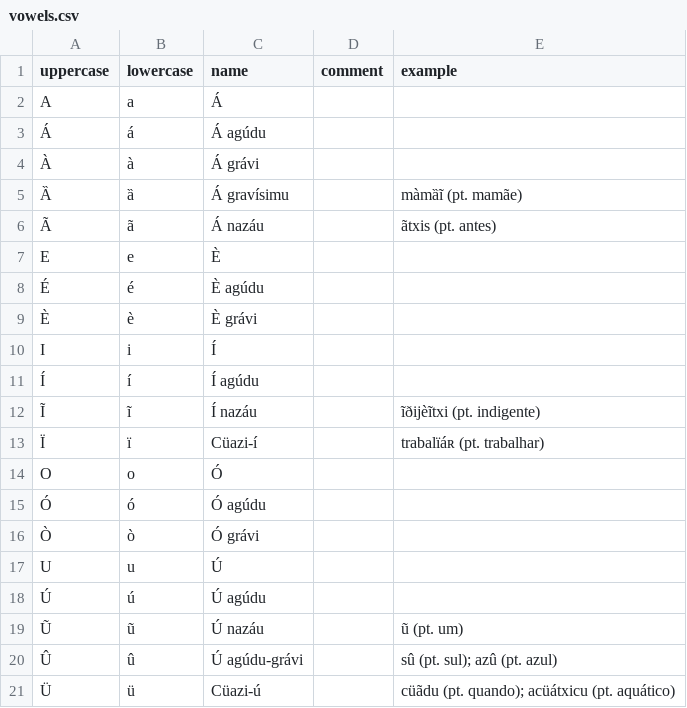
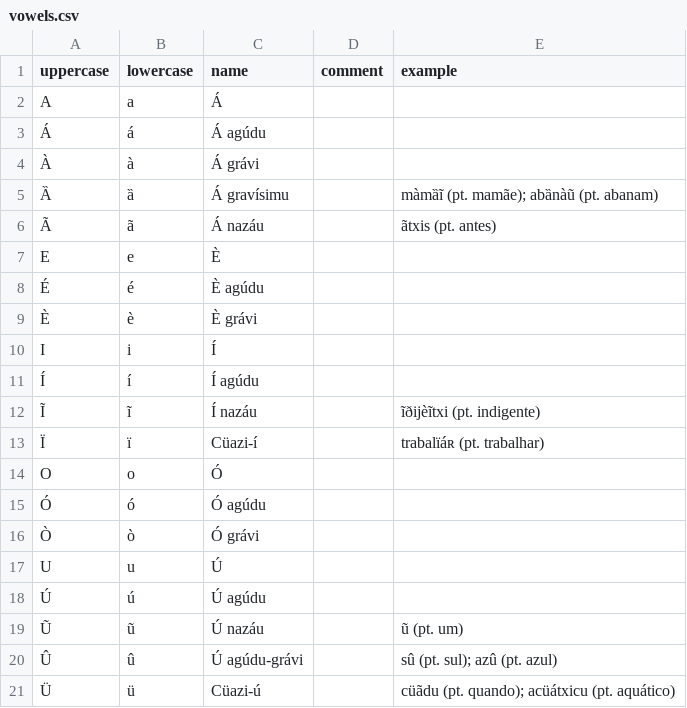
Before and after one commit to CaoBittencourt/pt-br-fn, a CSV file: lang/vowels.csv, drawn as a sheet.

```diff
--- a/lang/vowels.csv
+++ b/lang/vowels.csv
@@ -4,3 +4,3 @@ A|a|Á||
 À|à|Á grávi||
-Ȁ|ȁ|Á gravísimu||màmȁĩ (pt. mamãe)
+Ȁ|ȁ|Á gravísimu||màmȁĩ (pt. mamãe); abȁnàũ (pt. abanam)
 Ã|ã|Á nazáu||ãtxis (pt. antes)
```
Also changed, not shown: lang/alphabet.csv, 8 other files.
